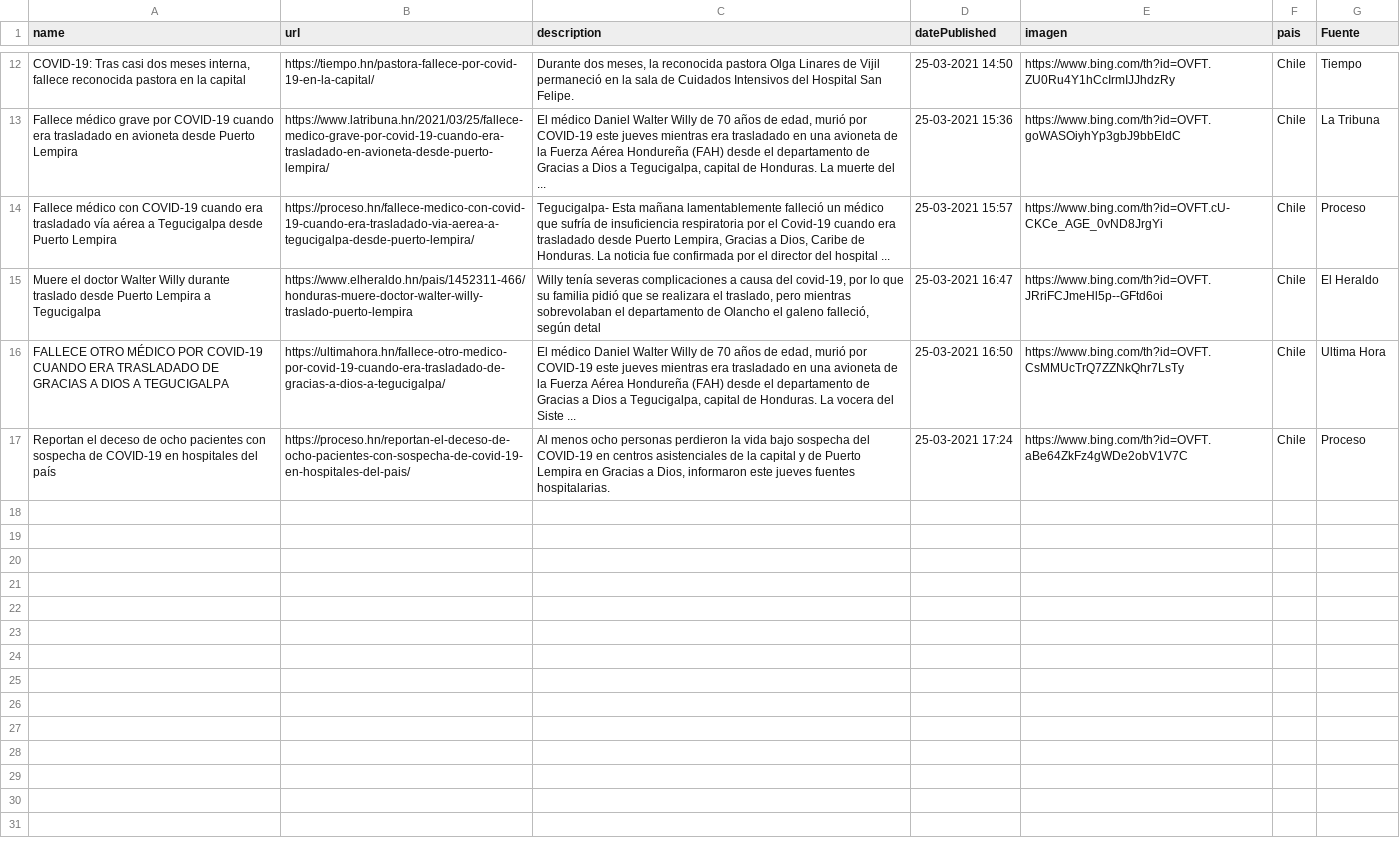
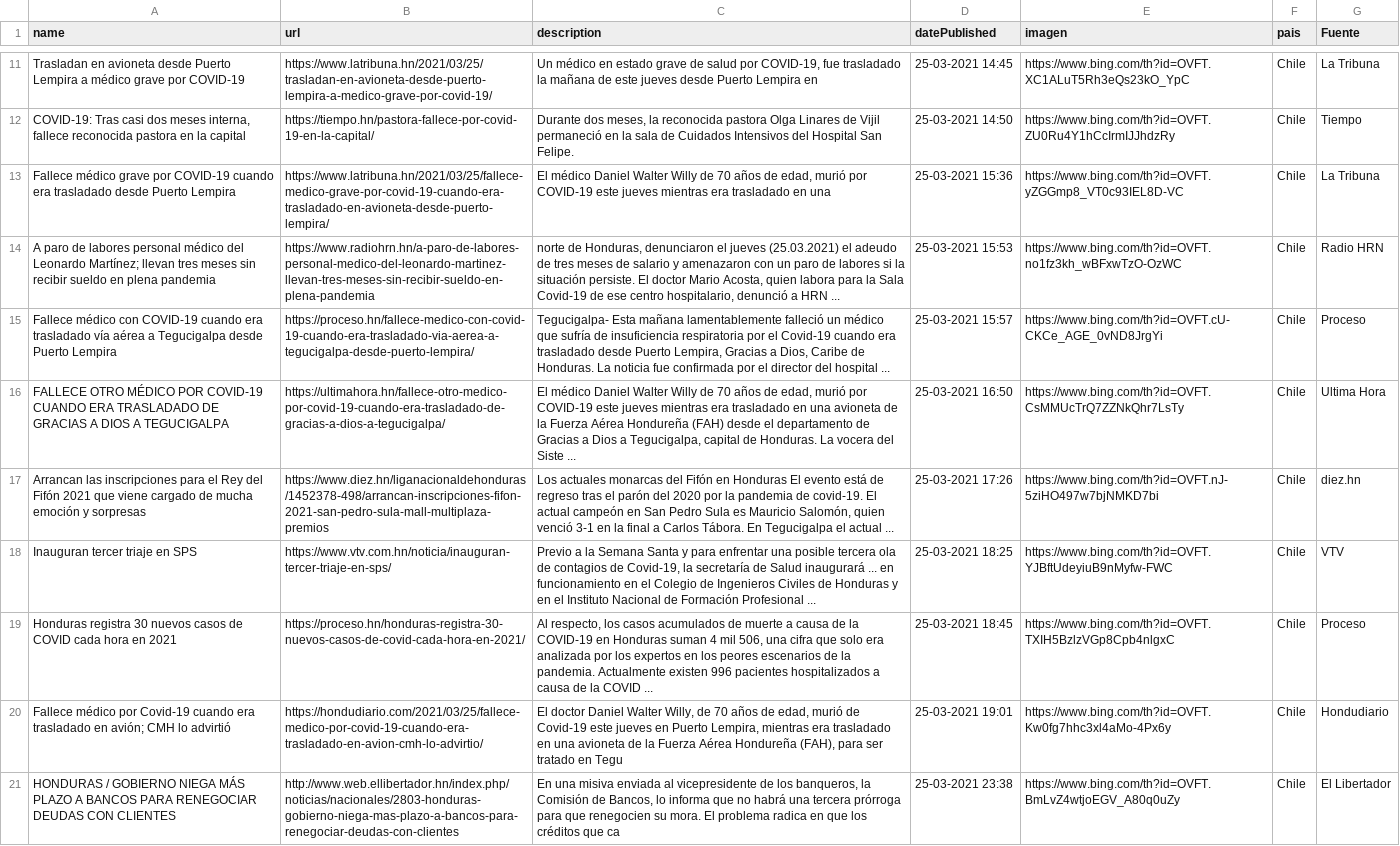
Before and after one commit to Sud-Austral/Datos_Honduras, a CSV file: Bing/News/Honduras.csv, drawn as a sheet; only a part is shown, gaps mark what is left out; removed rows and columns are numbered as before the commit, all else as after; the diff covers the shown part only; the diff names each change by its address in the sheet, - before the commit and + after, or states it on an @@ line.

```diff
--- a/Bing/News/Honduras.csv
+++ b/Bing/News/Honduras.csv
+row 11: Trasladan en avioneta desde Puerto Lempira a médico grave por COVID-19 | https://www.latribuna.hn/2021/03/25/trasladan-en-avioneta-desde-puerto-lempira-a-medico-grave-por-covid-19/ | Un médico en estado grave de salud por COVID-19, fue trasladado la mañana de este jueves desde Puerto Lempira en | 25-03-2021 14:45 | https://www.bing.com/th?id=OVFT.XC1ALuT5Rh3eQs23kO_YpC | Chile | La Tribuna
-A13 (name): …era trasladado en avioneta desde Puerto…
+A13 (name): …era trasladado desde Puerto…
-C13 (description): …en una avioneta de la Fuerza Aérea Hondureña (FAH) desde el departamento de Gracias a Dios a Tegucigalpa, capital de Honduras. La muerte del ...
+C13 (description): …en una
-E13 (imagen): https://www.bing.com/th?id=OVFT.goWASOiyhYp3gbJ9bbEldC
+E13 (imagen): https://www.bing.com/th?id=OVFT.yZGGmp8_VT0c93IEL8D-VC
+row 14: A paro de labores personal médico del Leonardo Martínez; llevan tres meses sin recibir sueldo en plena pandemia | https://www.radiohrn.hn/a-paro-de-labores-personal-medico-del-leonardo-martinez-llevan-tres-meses-sin-recibir-sueldo-en-plena-pandemia | norte de Honduras, denunciaron el jueves (25.03.2021) el adeudo de tres meses de salario y amenazaron con un paro de labores si la situación persiste. El doctor Mario Acosta, quien labora para la Sala Covid-19 de ese centro hospitalario, denunció a HRN ... | 25-03-2021 15:53 | https://www.bing.com/th?id=OVFT.no1fz3kh_wBFxwTzO-OzWC | Chile | Radio HRN
-row 15: Muere el doctor Walter Willy durante traslado desde Puerto Lempira a Tegucigalpa | https://www.elheraldo.hn/pais/1452311-466/honduras-muere-doctor-walter-willy-traslado-puerto-lempira | Willy tenía severas complicaciones a causa del covid-19, por lo que su familia pidió que se realizara el traslado, pero mientras sobrevolaban el departamento de Olancho el galeno falleció, según detal | 25-03-2021 16:47 | https://www.bing.com/th?id=OVFT.JRriFCJmeHl5p--GFtd6oi | Chile | El Heraldo
+row 17: Arrancan las inscripciones para el Rey del Fifón 2021 que viene cargado de mucha emoción y sorpresas | https://www.diez.hn/liganacionaldehonduras/1452378-498/arrancan-inscripciones-fifon-2021-san-pedro-sula-mall-multiplaza-premios | Los actuales monarcas del Fifón en Honduras El evento está de regreso tras el parón del 2020 por la pandemia de covid-19. El actual campeón en San Pedro Sula es Mauricio Salomón, quien venció 3-1 en la final a Carlos Tábora. En Tegucigalpa el actual ... | 25-03-2021 17:26 | https://www.bing.com/th?id=OVFT.nJ-5ziHO497w7bjNMKD7bi | Chile | diez.hn
+row 18: Inauguran tercer triaje en SPS | https://www.vtv.com.hn/noticia/inauguran-tercer-triaje-en-sps/ | Previo a la Semana Santa y para enfrentar una posible tercera ola de contagios de Covid-19, la secretaría de Salud inaugurará ... en funcionamiento en el Colegio de Ingenieros Civiles de Honduras y en el Instituto Nacional de Formación Profesional ... | 25-03-2021 18:25 | https://www.bing.com/th?id=OVFT.YJBftUdeyiuB9nMyfw-FWC | Chile | VTV
-A19 (name): Reportan el deceso de ocho pacientes con sospecha de COVID-19 en hospitales del país
+A19 (name): Honduras registra 30 nuevos casos de COVID cada hora en 2021
-B19 (url): https://proceso.hn/reportan-el-deceso-de-ocho-pacientes-con-sospecha-de-covid-19-en-hospitales-del-pais/
+B19 (url): https://proceso.hn/honduras-registra-30-nuevos-casos-de-covid-cada-hora-en-2021/
-C19 (description): Al menos ocho personas perdieron la vida bajo sospecha del COVID-19 en centros asistenciales de la capital y de Puerto Lempira en Gracias a Dios, informaron este jueves fuentes hospitalarias.
+C19 (description): Al respecto, los casos acumulados de muerte a causa de la COVID-19 en Honduras suman 4 mil 506, una cifra que solo era analizada por los expertos en los peores escenarios de la pandemia. Actualmente existen 996 pacientes hospitalizados a causa de la COVID ...
-D19 (datePublished): 25-03-2021 17:24
+D19 (datePublished): 25-03-2021 18:45
-E19 (imagen): https://www.bing.com/th?id=OVFT.aBe64ZkFz4gWDe2obV1V7C
+E19 (imagen): https://www.bing.com/th?id=OVFT.TXIH5BzlzVGp8Cpb4nlgxC
+row 20: Fallece médico por Covid-19 cuando era trasladado en avión; CMH lo advirtió | https://hondudiario.com/2021/03/25/fallece-medico-por-covid-19-cuando-era-trasladado-en-avion-cmh-lo-advirtio/ | El doctor Daniel Walter Willy, de 70 años de edad, murió de Covid-19 este jueves en Puerto Lempira, mientras era trasladado en una avioneta de la Fuerza Aérea Hondureña (FAH), para ser tratado en Tegu | 25-03-2021 19:01 | https://www.bing.com/th?id=OVFT.Kw0fg7hhc3xl4aMo-4Px6y | Chile | Hondudiario
+row 21: HONDURAS / GOBIERNO NIEGA MÁS PLAZO A BANCOS PARA RENEGOCIAR DEUDAS CON CLIENTES | http://www.web.ellibertador.hn/index.php/noticias/nacionales/2803-honduras-gobierno-niega-mas-plazo-a-bancos-para-renegociar-deudas-con-clientes | En una misiva enviada al vicepresidente de los banqueros, la Comisión de Bancos, lo informa que no habrá una tercera prórroga para que renegocien su mora. El problema radica en que los créditos que ca | 25-03-2021 23:38 | https://www.bing.com/th?id=OVFT.BmLvZ4wtjoEGV_A80q0uZy | Chile | El Libertador
```
Also changed, not shown: 2 added rows, 3 removed rows and 7 edited cells elsewhere in this file, tweeter/tweeter.csv.
